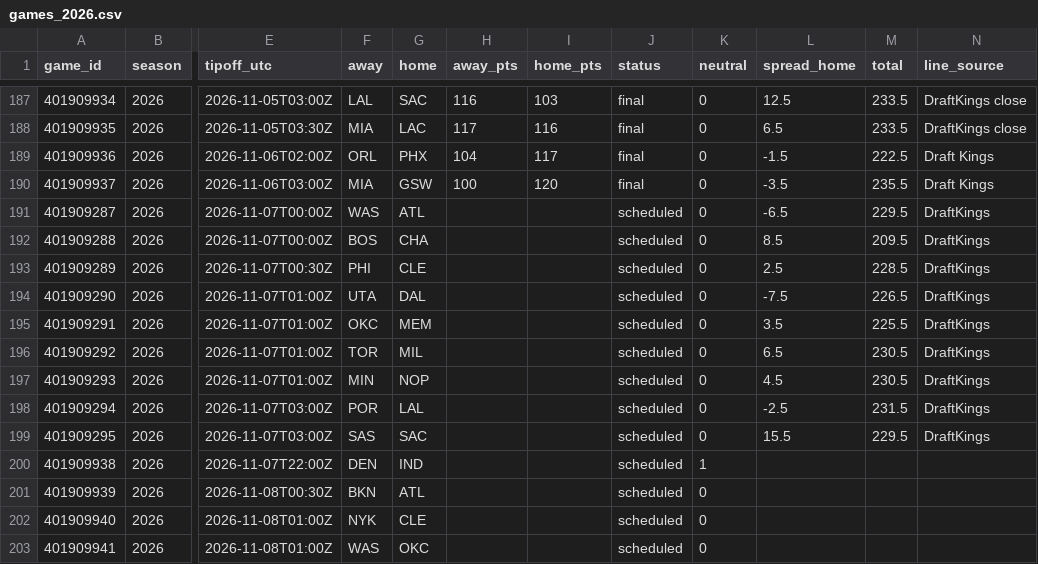
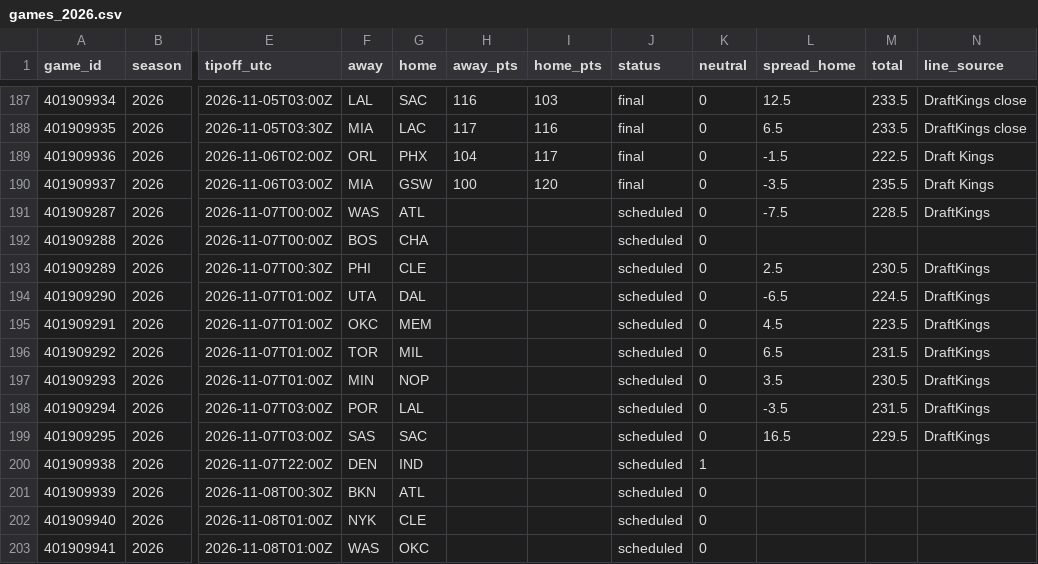
Before and after one commit to adnwkr/KalshiAgent, a CSV file: nba-kalshi/data/results/games_2026.csv, drawn as a sheet; only a part is shown, gaps mark what is left out; the diff names each change by its address in the sheet, - before the commit and + after, or states it on an @@ line.

```diff
--- a/nba-kalshi/data/results/games_2026.csv
+++ b/nba-kalshi/data/results/games_2026.csv
-L191 (spread_home): -6.5
+L191 (spread_home): -7.5
-M191 (total): 229.5
+M191 (total): 228.5
-L192 (spread_home): 8.5
+L192 (spread_home): (empty)
-M192 (total): 209.5
+M192 (total): (empty)
-N192 (line_source): DraftKings
+N192 (line_source): (empty)
-M193 (total): 228.5
+M193 (total): 230.5
-L194 (spread_home): -7.5
+L194 (spread_home): -6.5
-M194 (total): 226.5
+M194 (total): 224.5
-L195 (spread_home): 3.5
+L195 (spread_home): 4.5
-M195 (total): 225.5
+M195 (total): 223.5
-M196 (total): 230.5
+M196 (total): 231.5
-L197 (spread_home): 4.5
+L197 (spread_home): 3.5
-L198 (spread_home): -2.5
+L198 (spread_home): -3.5
-L199 (spread_home): 15.5
+L199 (spread_home): 16.5
```
Also changed, not shown: pga-kalshi/data/results/events.csv, 16 other files.
